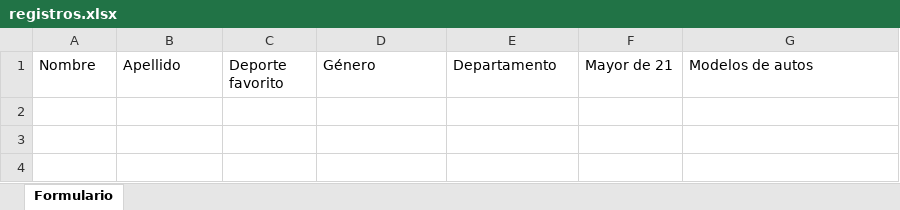
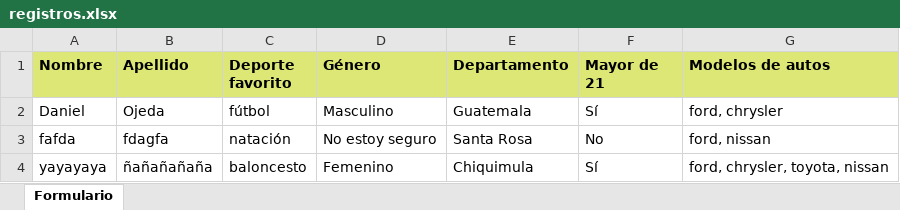
Before and after one commit to DAOM43/formulario-web, an Excel workbook: server/excel/registros.xlsx, sheet Formulario, drawn as a sheet; values as stored, in another font and other column widths than the file's, no borders; the diff names each change by its address in the sheet, - before the commit and + after, or states it on an @@ line.

Commit message:
Modificacion del excel

```diff
--- a/server/excel/registros.xlsx (sheet Formulario)
+++ b/server/excel/registros.xlsx (sheet Formulario)
@@ A1:G1 fill: none → #DCE775, bold: off → on @@
+row 2: Daniel | Ojeda | fútbol | Masculino | Guatemala | Sí | ford, chrysler
+row 3: fafda | fdagfa | natación | No estoy seguro | Santa Rosa | No | ford, nissan
+row 4: yayayaya | ñañañañaña | baloncesto | Femenino | Chiquimula | Sí | ford, chrysler, toyota, nissan
```
Also changed, not shown: 1 other file.
